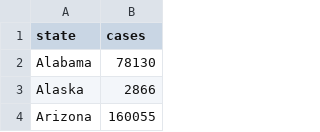
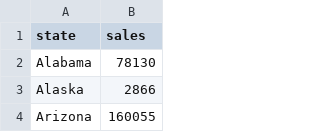
Before and after one commit to bill-liu-pa/cs498-narrative-yangl12, a CSV file: 2013-state-sales.csv, drawn as a sheet; only a part is shown.

Commit message:
Update 2013-state-sales.csv

```diff
--- a/2013-state-sales.csv
+++ b/2013-state-sales.csv
@@ -1,2 +1,2 @@
-state,cases
+state,sales
 Alabama,78130
```
